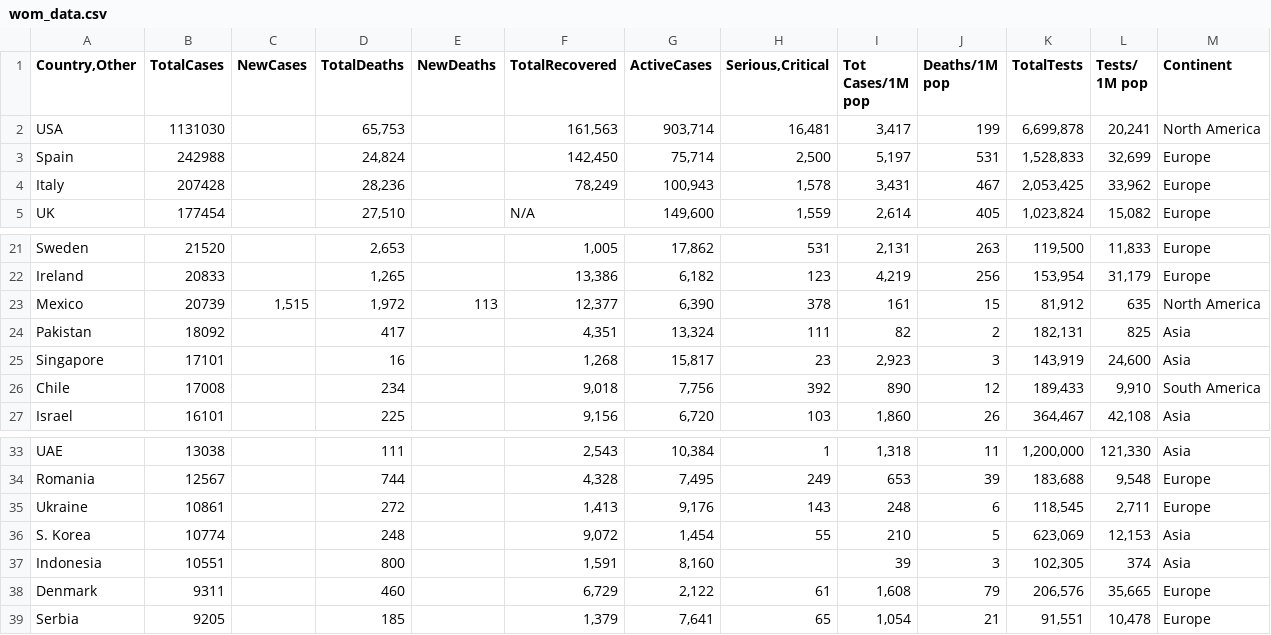
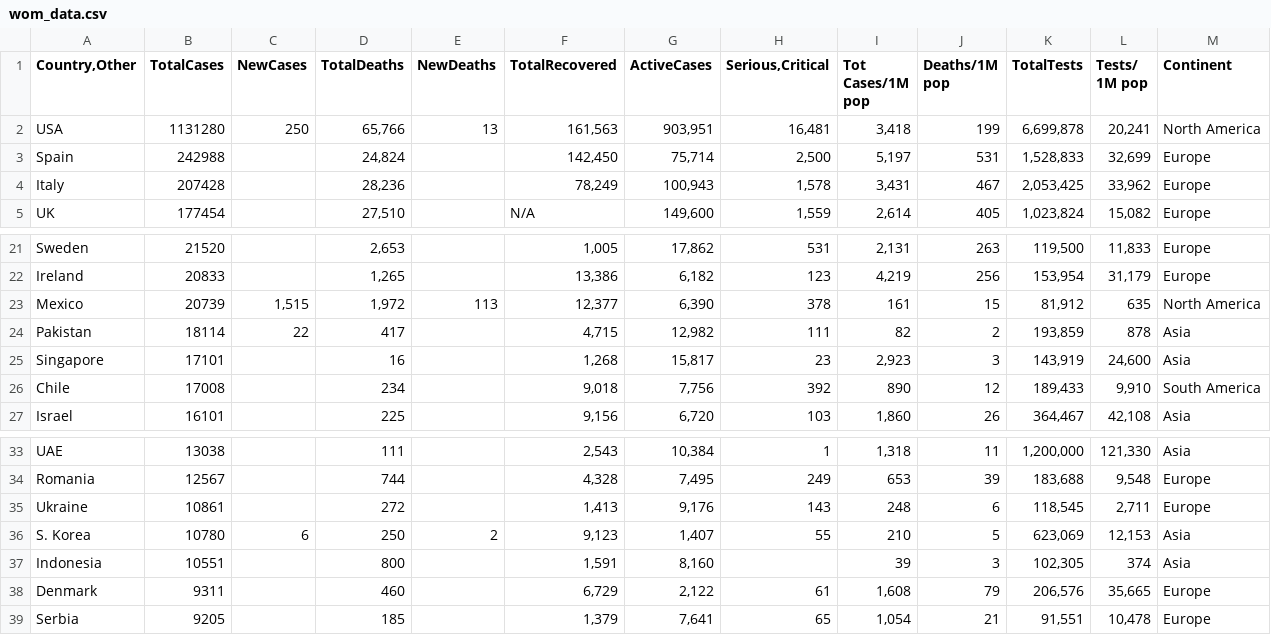
Before and after one commit to iMEdD-Lab/open-data, a CSV file: COVID-19/wom_data.csv, drawn as a sheet; only a part is shown, gaps mark what is left out; the diff covers the shown part only.

```diff
--- a/COVID-19/wom_data.csv
+++ b/COVID-19/wom_data.csv
@@ -1,3 +1,3 @@
 "Country,Other",TotalCases,NewCases,TotalDeaths,NewDeaths,TotalRecovered,ActiveCases,"Serious,Critical",Tot Cases/1M pop,Deaths/1M pop,TotalTests,Tests/ 1M pop,Continent
-USA,1131030,,"65,753",,"161,563","903,714","16,481","3,417",199,"6,699,878","20,241",North America
+USA,1131280,250,"65,766",13,"161,563","903,951","16,481","3,418",199,"6,699,878","20,241",North America
 Spain,242988,,"24,824",,"142,450","75,714","2,500","5,197",531,"1,528,833","32,699",Europe
@@ -23,3 +23,3 @@ Ireland,20833,,"1,265",,"13,386","6,182",123,"4,219",256,"153,954","31,179",Euro
 Mexico,20739,"1,515","1,972",113,"12,377","6,390",378,161,15,"81,912",635,North America
-Pakistan,18092,,417,,"4,351","13,324",111,82,2,"182,131",825,Asia
+Pakistan,18114,22,417,,"4,715","12,982",111,82,2,"193,859",878,Asia
 Singapore,17101,,16,,"1,268","15,817",23,"2,923",3,"143,919","24,600",Asia
@@ -35,3 +35,3 @@ Romania,12567,,744,,"4,328","7,495",249,653,39,"183,688","9,548",Europe
 Ukraine,10861,,272,,"1,413","9,176",143,248,6,"118,545","2,711",Europe
-S. Korea,10774,,248,,"9,072","1,454",55,210,5,"623,069","12,153",Asia
+S. Korea,10780,6,250,2,"9,123","1,407",55,210,5,"623,069","12,153",Asia
 Indonesia,10551,,800,,"1,591","8,160",,39,3,"102,305",374,Asia
```
Also changed, not shown: 2 added rows, 2 removed rows and 17 edited cells elsewhere in this file, COVID-19/alerts.csv, 4 other files.
